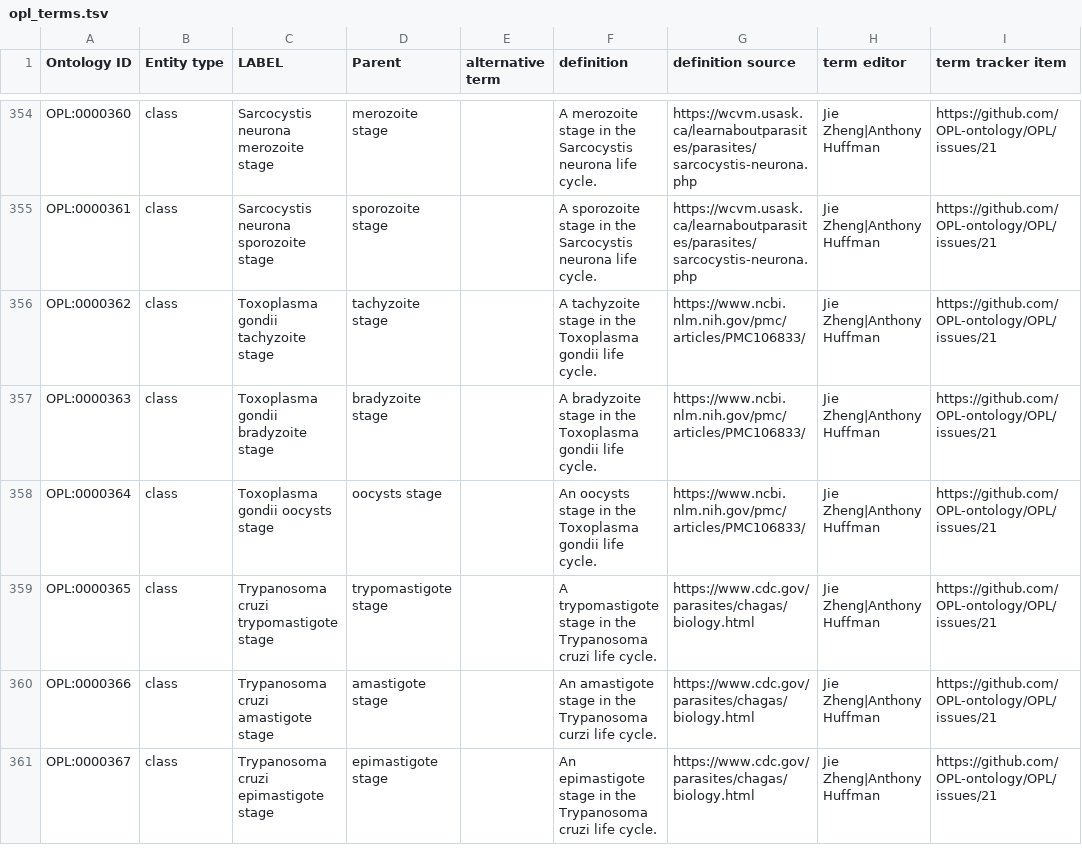
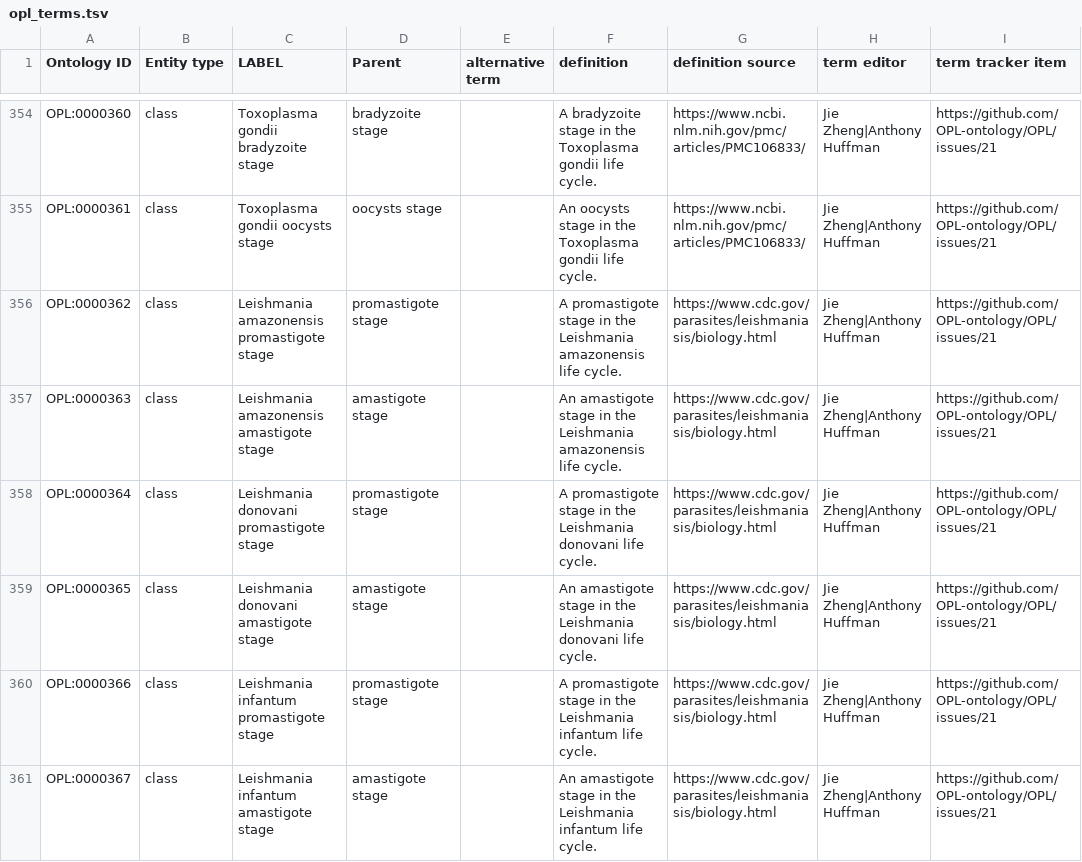
Before and after one commit to OPL-ontology/OPL, a TSV file: src/ontology/templates/opl_terms.tsv, drawn as a sheet; only a part is shown, gaps mark what is left out; the diff covers the shown part only; the diff names each change by its address in the sheet, - before the commit and + after, or states it on an @@ line.

```diff
--- a/src/ontology/templates/opl_terms.tsv
+++ b/src/ontology/templates/opl_terms.tsv
-C354 (LABEL): Sarcocystis neurona merozoite stage
+C354 (LABEL): Toxoplasma gondii bradyzoite stage
-D354 (Parent): merozoite stage
+D354 (Parent): bradyzoite stage
-F354 (definition): A merozoite stage in the Sarcocystis neurona life cycle.
+F354 (definition): A bradyzoite stage in the Toxoplasma gondii life cycle.
-G354:G355 (definition source): https://wcvm.usask.ca/learnaboutparasites/parasites/sarcocystis-neurona.php
+G354:G355 (definition source): https://www.ncbi.nlm.nih.gov/pmc/articles/PMC106833/
-C355 (LABEL): Sarcocystis neurona sporozoite stage
+C355 (LABEL): Toxoplasma gondii oocysts stage
-D355 (Parent): sporozoite stage
+D355 (Parent): oocysts stage
-F355 (definition): A sporozoite stage in the Sarcocystis neurona life cycle.
+F355 (definition): An oocysts stage in the Toxoplasma gondii life cycle.
-C356 (LABEL): Toxoplasma gondii tachyzoite stage
+C356 (LABEL): Leishmania amazonensis promastigote stage
-D356 (Parent): tachyzoite stage
+D356 (Parent): promastigote stage
-F356 (definition): A tachyzoite stage in the Toxoplasma gondii life cycle.
+F356 (definition): A promastigote stage in the Leishmania amazonensis life cycle.
-G356:G358 (definition source): https://www.ncbi.nlm.nih.gov/pmc/articles/PMC106833/
+G356:G358 (definition source): https://www.cdc.gov/parasites/leishmaniasis/biology.html
-C357 (LABEL): Toxoplasma gondii bradyzoite stage
+C357 (LABEL): Leishmania amazonensis amastigote stage
-D357 (Parent): bradyzoite stage
+D357 (Parent): amastigote stage
-F357 (definition): A bradyzoite stage in the Toxoplasma gondii life cycle.
+F357 (definition): An amastigote stage in the Leishmania amazonensis life cycle.
-C358 (LABEL): Toxoplasma gondii oocysts stage
+C358 (LABEL): Leishmania donovani promastigote stage
-D358 (Parent): oocysts stage
+D358 (Parent): promastigote stage
-F358 (definition): An oocysts stage in the Toxoplasma gondii life cycle.
+F358 (definition): A promastigote stage in the Leishmania donovani life cycle.
-C359 (LABEL): Trypanosoma cruzi trypomastigote stage
+C359 (LABEL): Leishmania donovani amastigote stage
-D359 (Parent): trypomastigote stage
+D359 (Parent): amastigote stage
-F359 (definition): A trypomastigote stage in the Trypanosoma cruzi life cycle.
+F359 (definition): An amastigote stage in the Leishmania donovani life cycle.
-G359:G361 (definition source): https://www.cdc.gov/parasites/chagas/biology.html
+G359:G361 (definition source): https://www.cdc.gov/parasites/leishmaniasis/biology.html
-C360 (LABEL): Trypanosoma cruzi amastigote stage
+C360 (LABEL): Leishmania infantum promastigote stage
-D360 (Parent): amastigote stage
+D360 (Parent): promastigote stage
-F360 (definition): An amastigote stage in the Trypanosoma curzi life cycle.
+F360 (definition): A promastigote stage in the Leishmania infantum life cycle.
-C361 (LABEL): Trypanosoma cruzi epimastigote stage
+C361 (LABEL): Leishmania infantum amastigote stage
-D361 (Parent): epimastigote stage
+D361 (Parent): amastigote stage
-F361 (definition): An epimastigote stage in the Trypanosoma cruzi life cycle.
+F361 (definition): An amastigote stage in the Leishmania infantum life cycle.
```
Also changed, not shown: 110 edited cells elsewhere in this file, src/ontology/templates/opl_anatomical_entity.tsv, src/ontology/templates/opl_development_stage.tsv, 8 other files.
